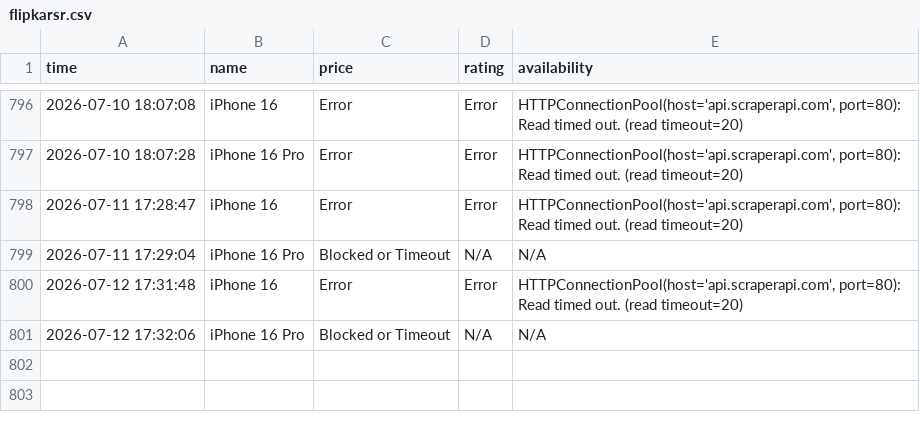
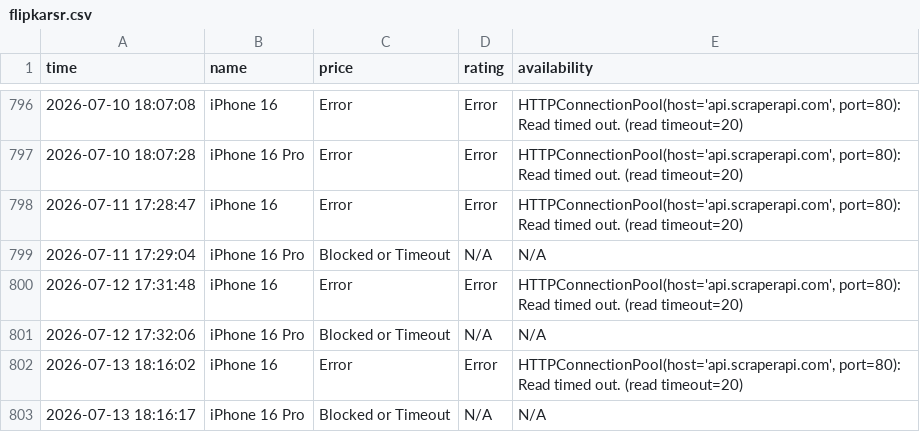
Before and after one commit to Kumar-sambhav04/price-comparison-bot, a CSV file: flipkarsr.csv, drawn as a sheet; only a part is shown, gaps mark what is left out; the diff names each change by its address in the sheet, - before the commit and + after, or states it on an @@ line.

```diff
--- a/flipkarsr.csv
+++ b/flipkarsr.csv
+row 802: 2026-07-13 18:16:02 | iPhone 16 | Error | Error | HTTPConnectionPool(host='api.scraperapi.com', port=80): Read timed out. (read timeout=20)
+row 803: 2026-07-13 18:16:17 | iPhone 16 Pro | Blocked or Timeout | N/A | N/A
```
Also changed, not shown: amazonsr.csv.
